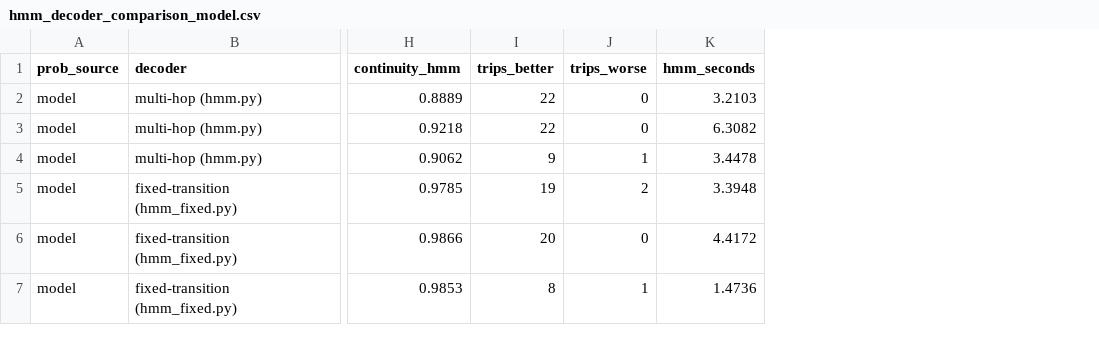
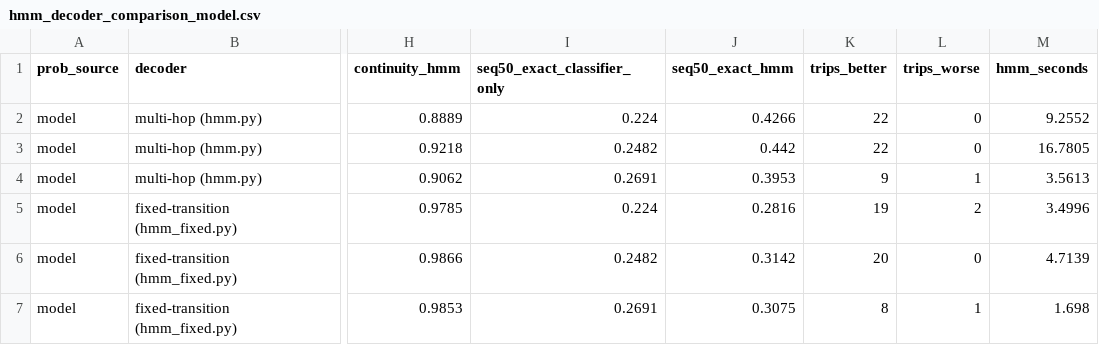
Before and after one commit to AaryaTedla/pes-ml-hackathon, a CSV file: results/hmm_decoder_comparison_model.csv, drawn as a sheet; only a part is shown, gaps mark what is left out; addresses are those after the commit; the diff names each change by its address in the sheet, - before the commit and + after, or states it on an @@ line.

```diff
--- a/results/hmm_decoder_comparison_model.csv
+++ b/results/hmm_decoder_comparison_model.csv
+column I (seq50_exact_classifier_only), rows 2-7: 0.224 | 0.2482 | 0.2691 | 0.224 | 0.2482 | 0.2691
+column J (seq50_exact_hmm), rows 2-7: 0.4266 | 0.442 | 0.3953 | 0.2816 | 0.3142 | 0.3075
-M2 (hmm_seconds): 3.2103
+M2 (hmm_seconds): 9.2552
-M3 (hmm_seconds): 6.3082
+M3 (hmm_seconds): 16.7805
-M4 (hmm_seconds): 3.4478
+M4 (hmm_seconds): 3.5613
-M5 (hmm_seconds): 3.3948
+M5 (hmm_seconds): 3.4996
-M6 (hmm_seconds): 4.4172
+M6 (hmm_seconds): 4.7139
-M7 (hmm_seconds): 1.4736
+M7 (hmm_seconds): 1.698
```
Also changed, not shown: results/hmm_decoder_comparison_model_per_trip.csv, results/maps/hmm_model_20261118_v1_00000078_predictions.csv, 33 other files.
